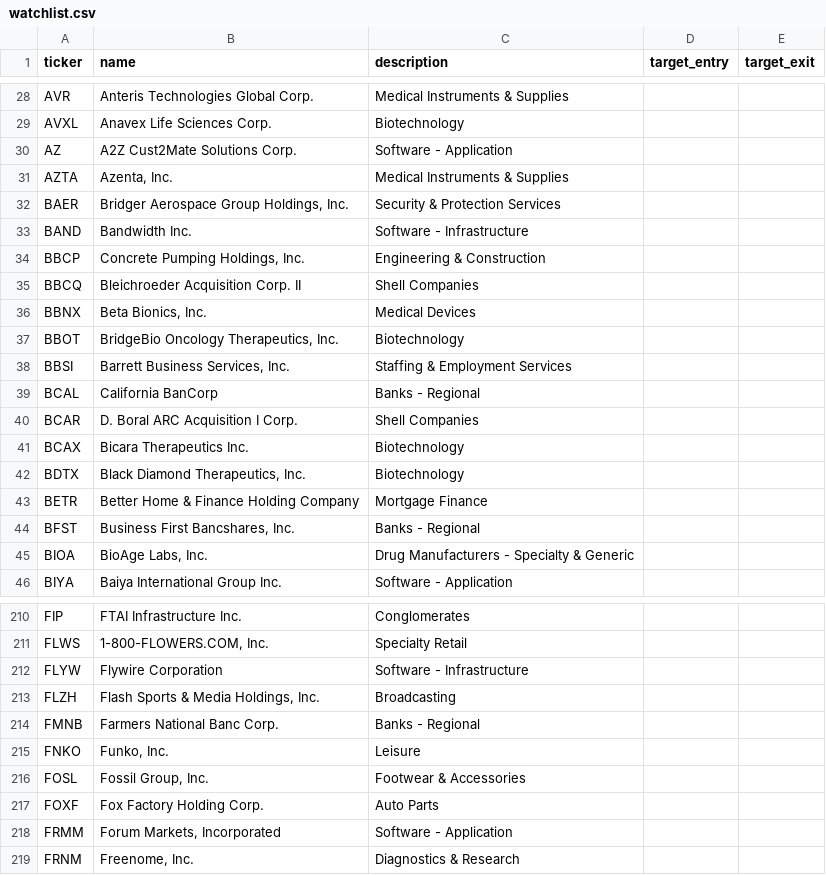
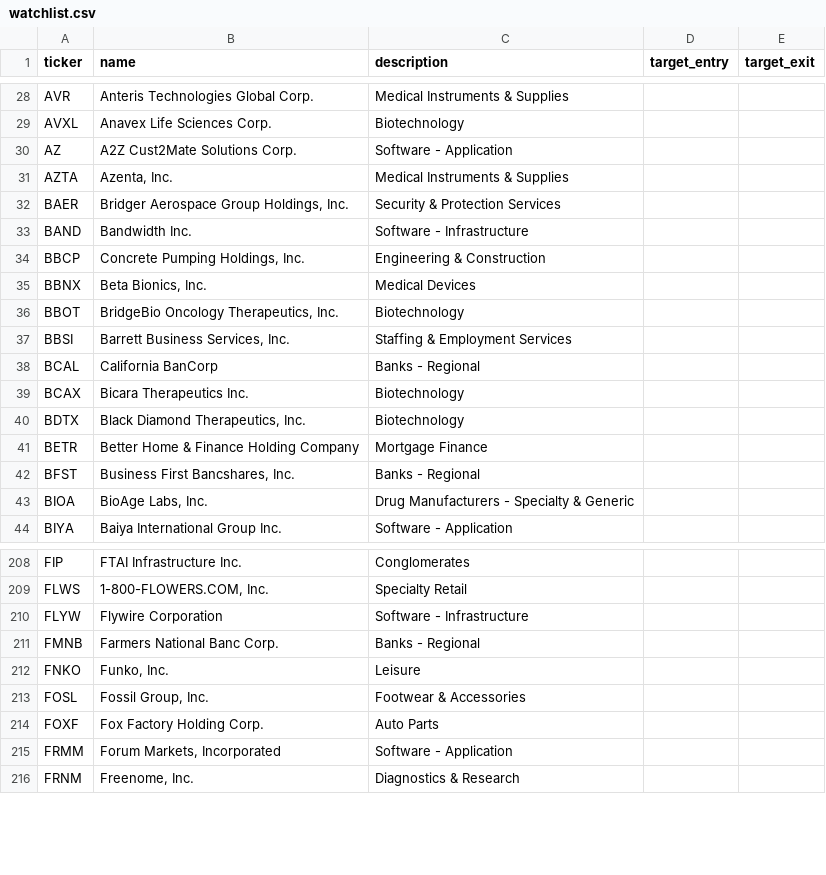
Before and after one commit to cbaduboateng/nicol-calcium-score, a CSV file: data/explorer/watchlist.csv, drawn as a sheet; only a part is shown, gaps mark what is left out; the diff names each change by its address in the sheet, - before the commit and + after, or states it on an @@ line.

```diff
--- a/data/explorer/watchlist.csv
+++ b/data/explorer/watchlist.csv
-row 35: BBCQ | Bleichroeder Acquisition Corp. II | Shell Companies
-row 40: BCAR | D. Boral ARC Acquisition I Corp. | Shell Companies
-row 213: FLZH | Flash Sports & Media Holdings, Inc. | Broadcasting
```
Also changed, not shown: 1 other file.
